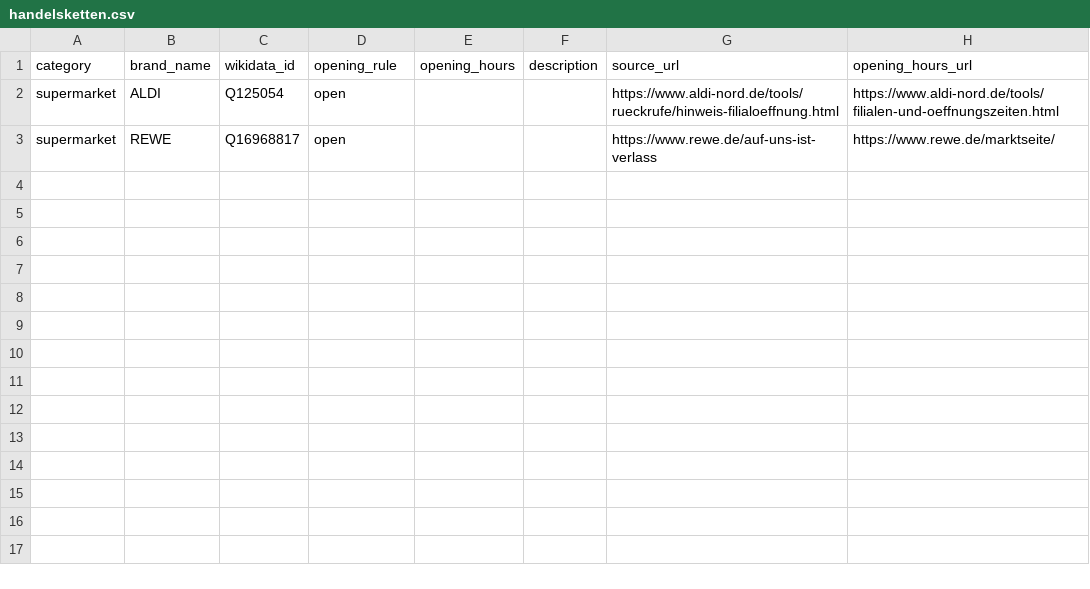
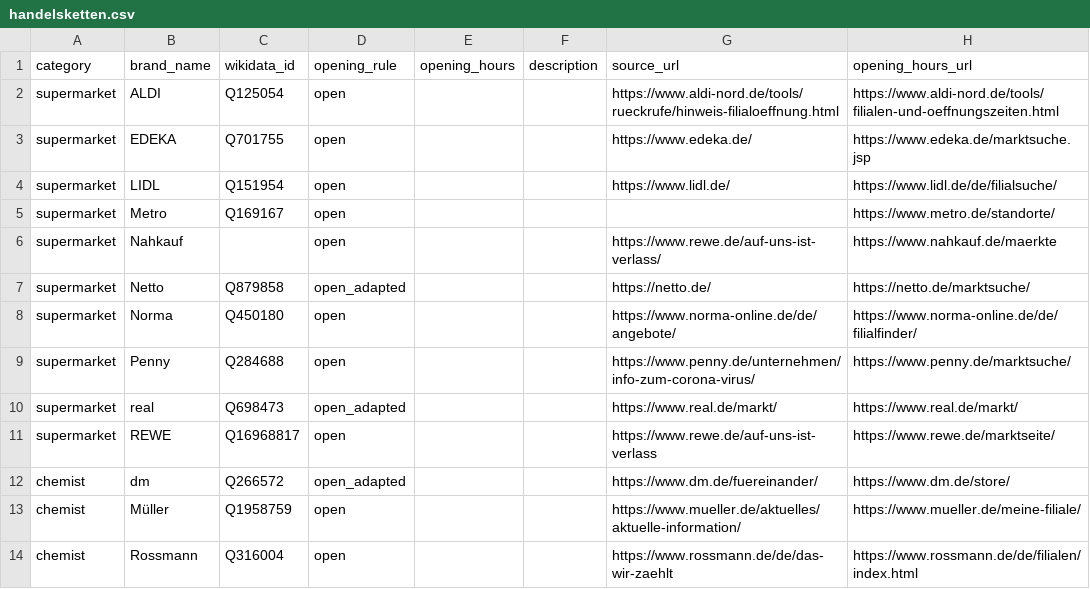
Before and after one commit to bleibtoffen/bleibtoffen, a CSV file: handelsketten.csv, drawn as a sheet; the diff names each change by its address in the sheet, - before the commit and + after, or states it on an @@ line.

Commit message:
Update handelsketten.csv (#6)

```diff
--- a/handelsketten.csv
+++ b/handelsketten.csv
+row 3: supermarket | EDEKA | Q701755 | open |  |  | https://www.edeka.de/ | https://www.edeka.de/marktsuche.jsp
+row 4: supermarket | LIDL | Q151954 | open |  |  | https://www.lidl.de/ | https://www.lidl.de/de/filialsuche/
+row 5: supermarket | Metro | Q169167 | open |  |  |  | https://www.metro.de/standorte/
+row 6: supermarket | Nahkauf |  | open |  |  | https://www.rewe.de/auf-uns-ist-verlass/ | https://www.nahkauf.de/maerkte
+row 7: supermarket | Netto | Q879858 | open_adapted |  |  | https://netto.de/ | https://netto.de/marktsuche/
+row 8: supermarket | Norma | Q450180 | open |  |  | https://www.norma-online.de/de/angebote/ | https://www.norma-online.de/de/filialfinder/
+row 9: supermarket | Penny | Q284688 | open |  |  | https://www.penny.de/unternehmen/info-zum-corona-virus/ | https://www.penny.de/marktsuche/
+row 10: supermarket | real | Q698473 | open_adapted |  |  | https://www.real.de/markt/ | https://www.real.de/markt/
+row 12: chemist | dm | Q266572 | open_adapted |  |  | https://www.dm.de/fuereinander/ | https://www.dm.de/store/
+row 13: chemist | Müller | Q1958759 | open |  |  | https://www.mueller.de/aktuelles/aktuelle-information/ | https://www.mueller.de/meine-filiale/
+row 14: chemist | Rossmann | Q316004 | open |  |  | https://www.rossmann.de/de/das-wir-zaehlt | https://www.rossmann.de/de/filialen/index.html
```
